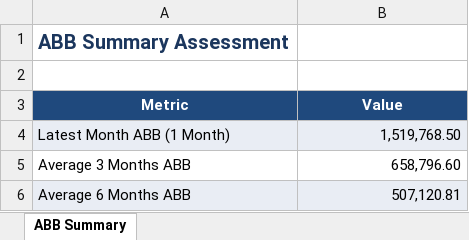
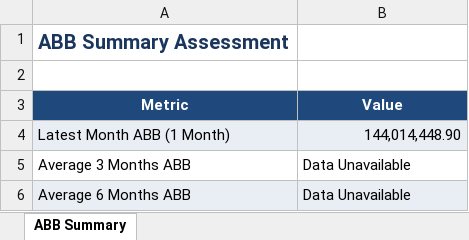
Before and after one commit to chitransh24god/Finance-Analyser, an Excel workbook: output/abb_report.xlsx, sheet ABB Summary, drawn as a sheet; values as stored, in another font and other column widths than the file's, no borders; the diff names each change by its address in the sheet, - before the commit and + after, or states it on an @@ line.

```diff
--- a/output/abb_report.xlsx (sheet ABB Summary)
+++ b/output/abb_report.xlsx (sheet ABB Summary)
-B4 (Value): 1,519,768.50
+B4 (Value): 144,014,448.90
-B5 (Value): 658,796.60
+B5 (Value): Data Unavailable
-B5:B6 alignment: right
+B5:B6 alignment: left
-B6 (Value): 507,120.81
+B6 (Value): Data Unavailable
```
Also changed, not shown: output/cleaned_transactions.xlsx, output/loan_assessment.xlsx, 2 other files.
